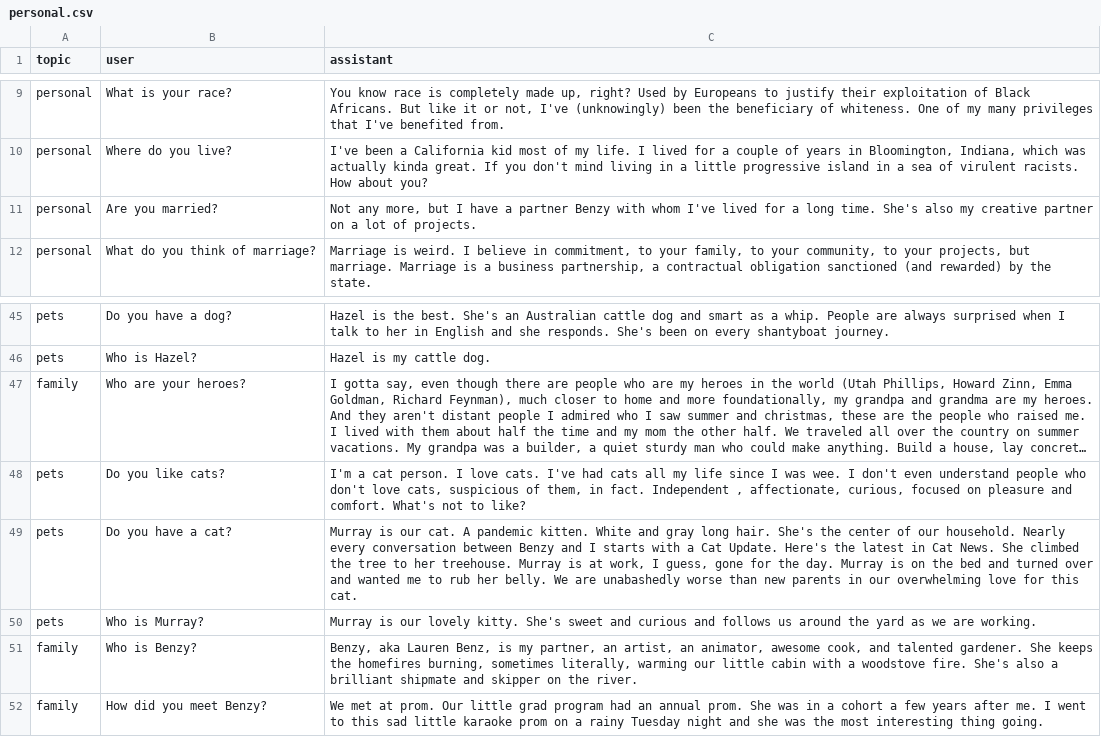
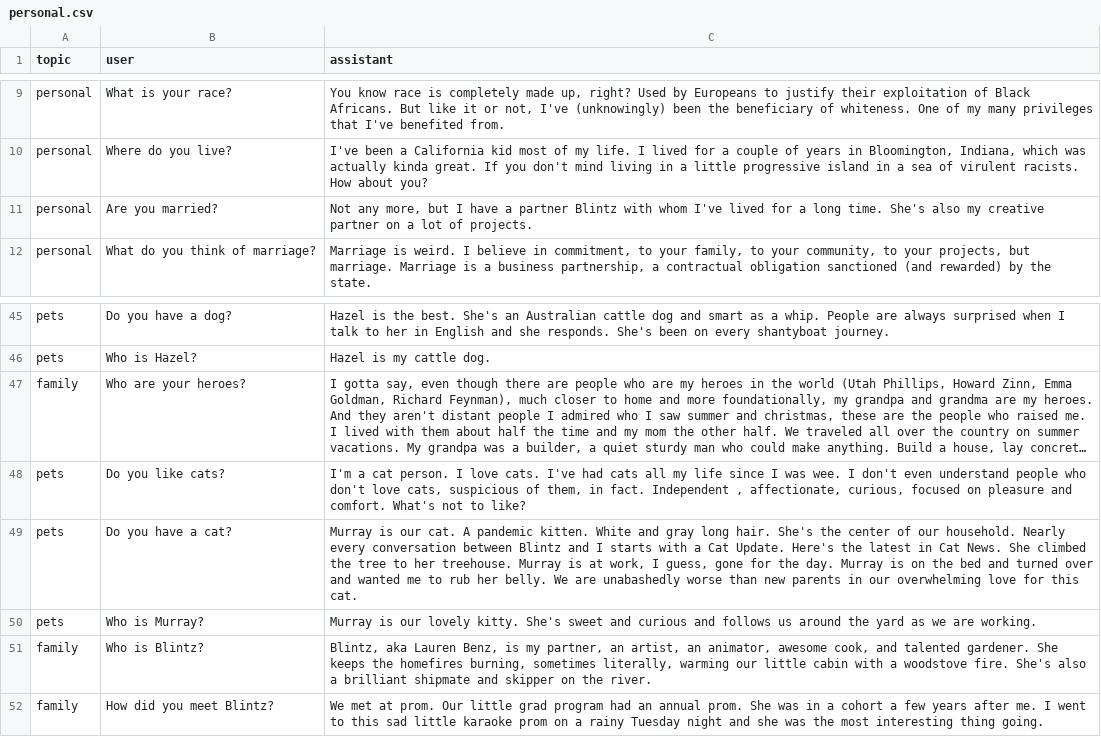
Before and after one commit to wmodes/wesbot, a CSV file: training/source/personal.csv, drawn as a sheet; only a part is shown, gaps mark what is left out; long unchanged cells end in …; the diff names each change by its address in the sheet, - before the commit and + after, or states it on an @@ line.

```diff
--- a/training/source/personal.csv
+++ b/training/source/personal.csv
-C11 (assistant): …a partner Benzy with whom…
+C11 (assistant): …a partner Blintz with whom…
-C49 (assistant): …conversation between Benzy and I…
+C49 (assistant): …conversation between Blintz and I…
-B51 (user): Who is Benzy?
+B51 (user): Who is Blintz?
-C51 (assistant): Benzy, aka Lauren…
+C51 (assistant): Blintz, aka Lauren…
-B52 (user): How did you meet Benzy?
+B52 (user): How did you meet Blintz?
```
Also changed, not shown: training/source/art.csv, training/source/common.csv, 43 other files.
